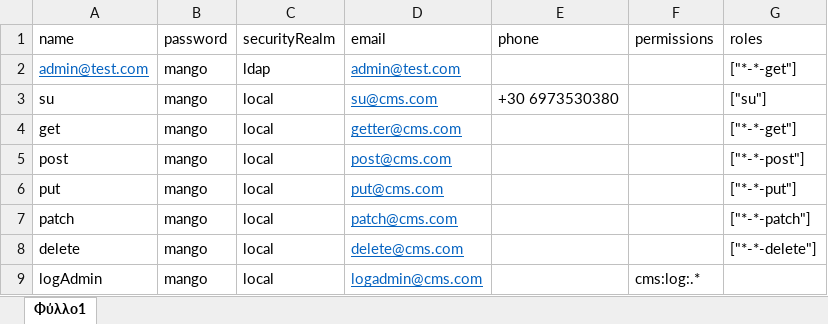
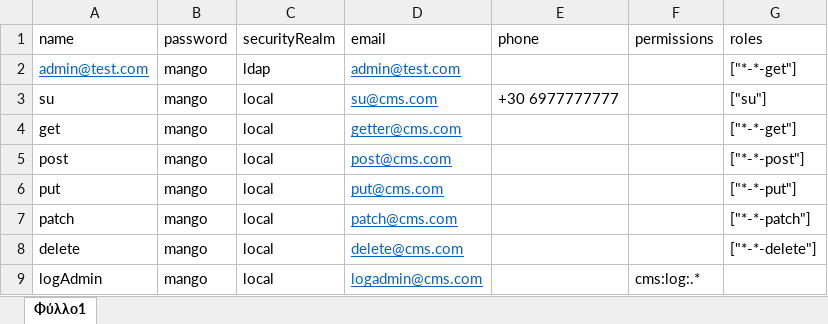
Before and after one commit to agelbess/k8scms, an Excel workbook: samples/cms_user.xlsx, sheet Φύλλο1, drawn as a sheet; values as stored, in another font and other column widths than the file's, no borders; the diff names each change by its address in the sheet, - before the commit and + after, or states it on an @@ line.

```diff
--- a/samples/cms_user.xlsx (sheet Φύλλο1)
+++ b/samples/cms_user.xlsx (sheet Φύλλο1)
-E3 (phone): +30 6973530380
+E3 (phone): +30 6977777777
```
Also changed, not shown: samples/testDB_test.xlsx, 10 other files.
